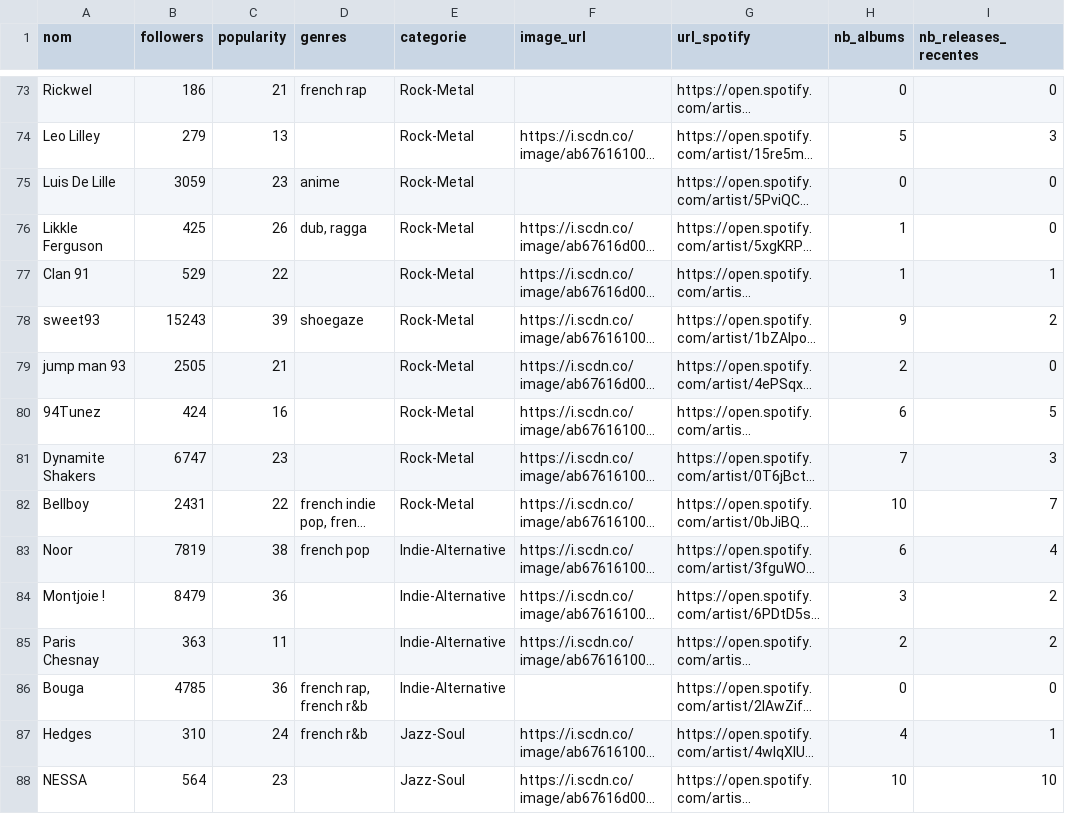
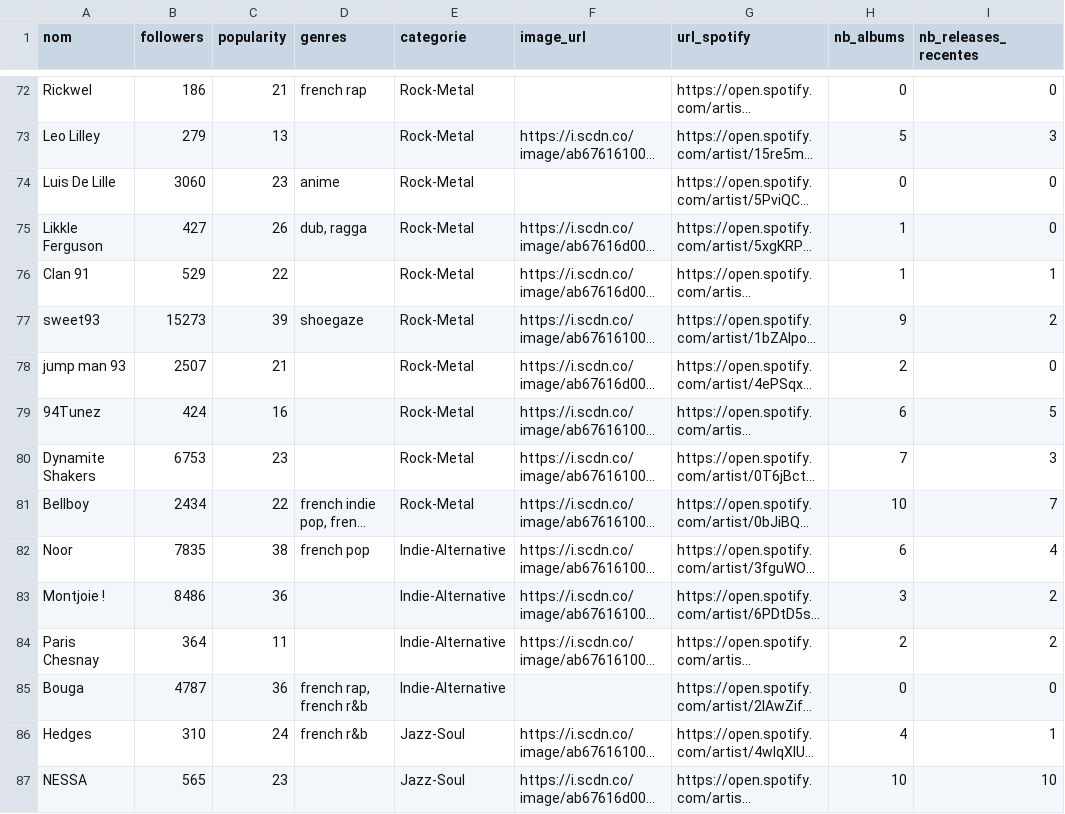
Before and after one commit to jennykarim45-ai/Music_Talent_Radar, a CSV file: data/spotify_filtered.csv, drawn as a sheet; only a part is shown, gaps mark what is left out; long unchanged cells end in …; addresses are those after the commit; the diff covers the shown part only; the diff names each change by its address in the sheet, - before the commit and + after, or states it on an @@ line.

```diff
--- a/data/spotify_filtered.csv
+++ b/data/spotify_filtered.csv
-B74 (followers): 3059
+B74 (followers): 3060
-B75 (followers): 425
+B75 (followers): 427
-B77 (followers): 15243
+B77 (followers): 15273
-B78 (followers): 2505
+B78 (followers): 2507
-B80 (followers): 6747
+B80 (followers): 6753
-B81 (followers): 2431
+B81 (followers): 2434
-B82 (followers): 7819
+B82 (followers): 7835
-B83 (followers): 8479
+B83 (followers): 8486
-B84 (followers): 363
+B84 (followers): 364
-B85 (followers): 4785
+B85 (followers): 4787
-B87 (followers): 564
+B87 (followers): 565
```
Also changed, not shown: 1 removed row and 127 edited cells elsewhere in this file, data/deezer_filtered.csv, data/predictions_ml.csv, 4 other files.
